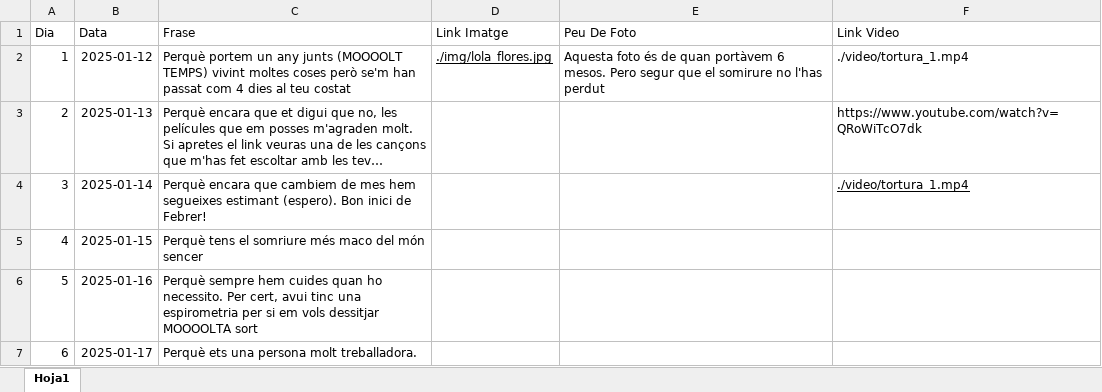
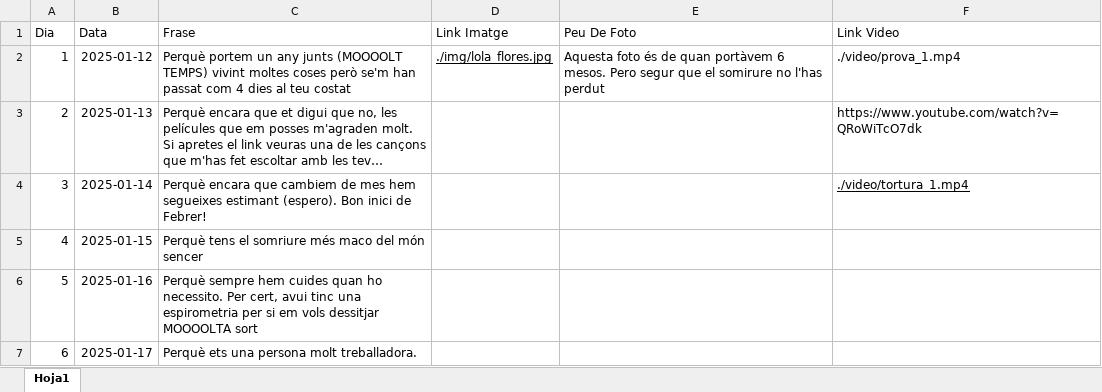
Before and after one commit to Maarshaall/lolaa, an Excel workbook: projecte/missatges.xlsx, sheet Hoja1, drawn as a sheet; only a part is shown; long unchanged cells end in …; values as stored, in another font and other column widths than the file's, no borders; the diff names each change by its address in the sheet, - before the commit and + after, or states it on an @@ line.

Commit message:
Prova video horitzontal

```diff
--- a/projecte/missatges.xlsx (sheet Hoja1)
+++ b/projecte/missatges.xlsx (sheet Hoja1)
-F2 (Link Video): ./video/tortura_1.mp4
+F2 (Link Video): ./video/prova_1.mp4
```
Also changed, not shown: 1 other file.
